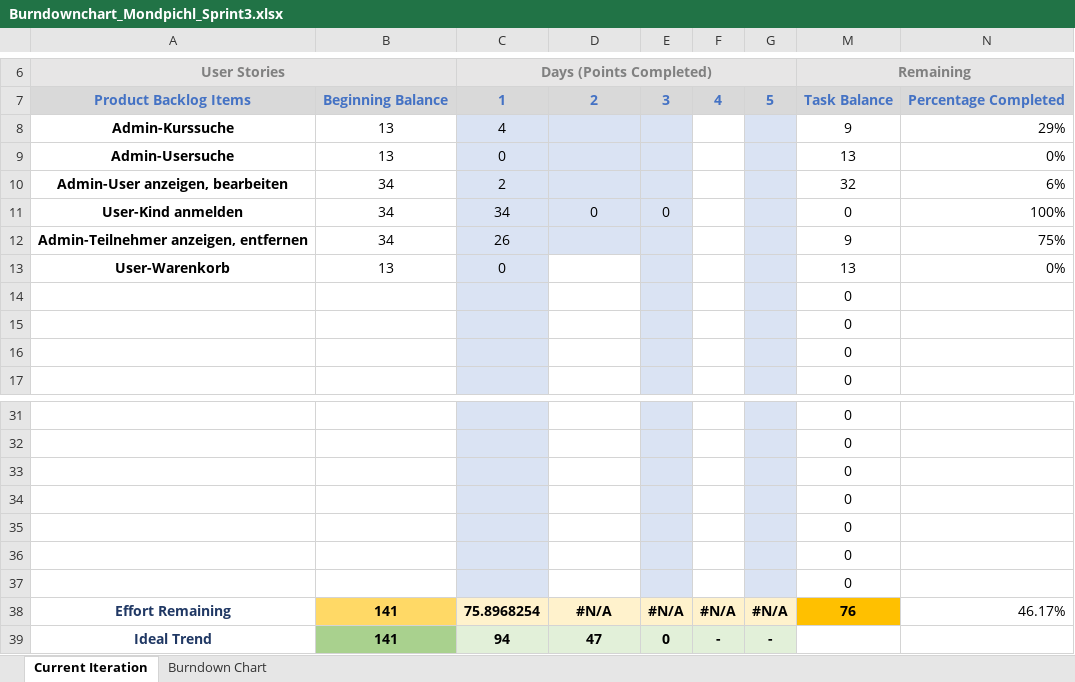
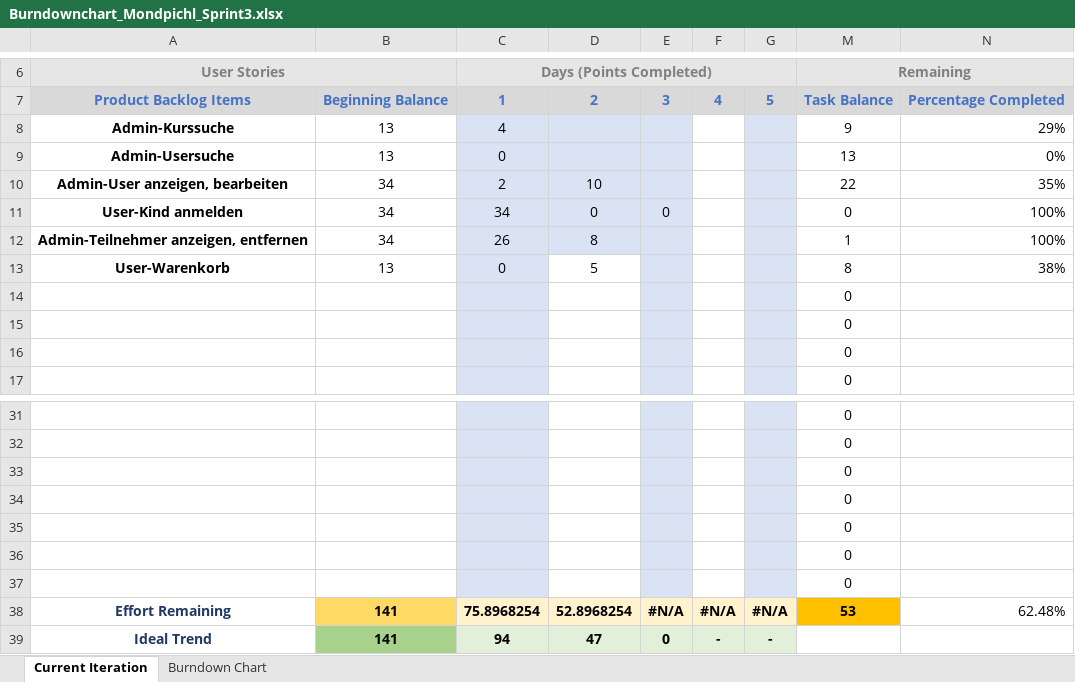
Before and after one commit to AlexanderReiter/Ferienspa-, an Excel workbook: Burndownchart_Mondpichl_Sprint3.xlsx, sheet Current Iteration, drawn as a sheet; only a part is shown, gaps mark what is left out; values as stored, in another font and other column widths than the file's, no borders; charts and pictures and conditional formats not drawn; the diff names each change by its address in the sheet, - before the commit and + after, or states it on an @@ line.

```diff
--- a/Burndownchart_Mondpichl_Sprint3.xlsx (sheet Current Iteration)
+++ b/Burndownchart_Mondpichl_Sprint3.xlsx (sheet Current Iteration)
-D10: (empty)
+D10: 10
-M10: 32
+M10: 22
-N10: 6%
+N10: 35%
-D12: (empty)
+D12: 8
-M12: 9
+M12: 1
-N12: 75%
+N12: 100%
-D13: (empty)
+D13: 5
-M13: 13
+M13: 8
-N13: 0%
+N13: 38%
-D38: #N/A
+D38: 52.8968254
-M38: 76
+M38: 53
-N38: 46.17%
+N38: 62.48%
```
Also changed, not shown: charts or pictures, Taetigkeitsprotokolle/Taetigkeitsprotokoll_Gabric.xlsx, 5 other files.
